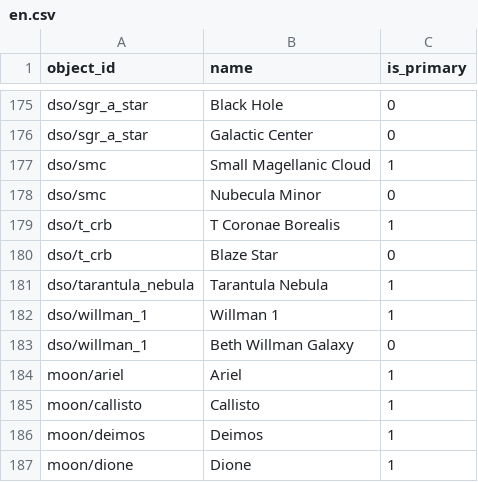
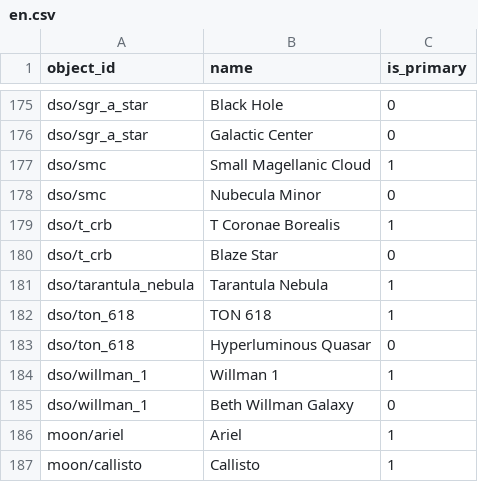
Before and after one commit to sky-map-team/stardroid, a CSV file: stardroid-v2/source-data/names/en.csv, drawn as a sheet; only a part is shown, gaps mark what is left out; the shorter side is filled out with more unchanged rows.

```diff
--- a/stardroid-v2/source-data/names/en.csv
+++ b/stardroid-v2/source-data/names/en.csv
@@ -181,2 +181,4 @@ dso/t_crb,Blaze Star,0
 dso/tarantula_nebula,Tarantula Nebula,1
+dso/ton_618,TON 618,1
+dso/ton_618,Hyperluminous Quasar,0
 dso/willman_1,Willman 1,1
```
Also changed, not shown: stardroid-v2/source-data/dso.csv, stardroid-v2/source-data/names/universal.csv, 2 other files.
